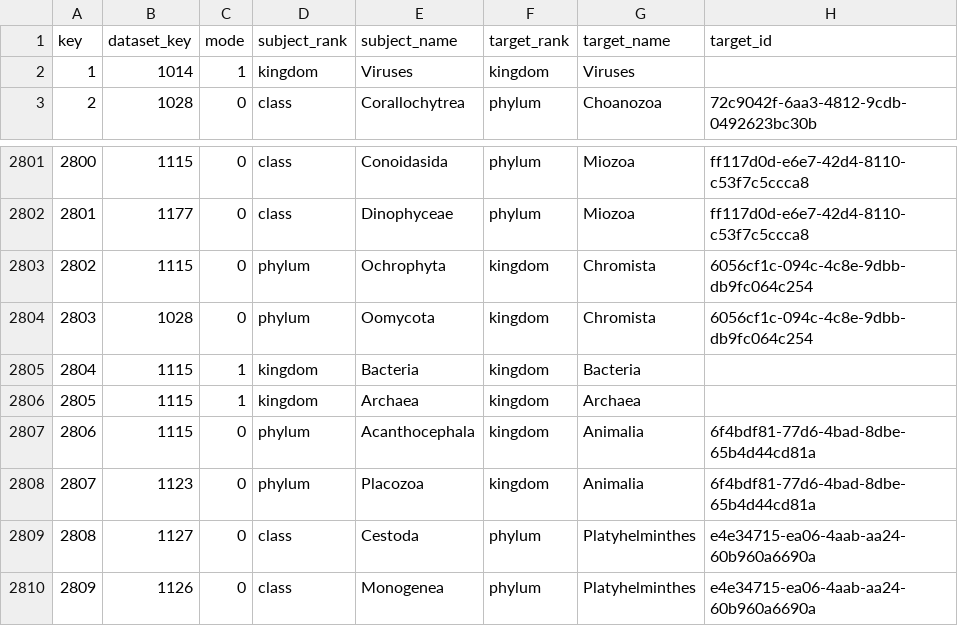
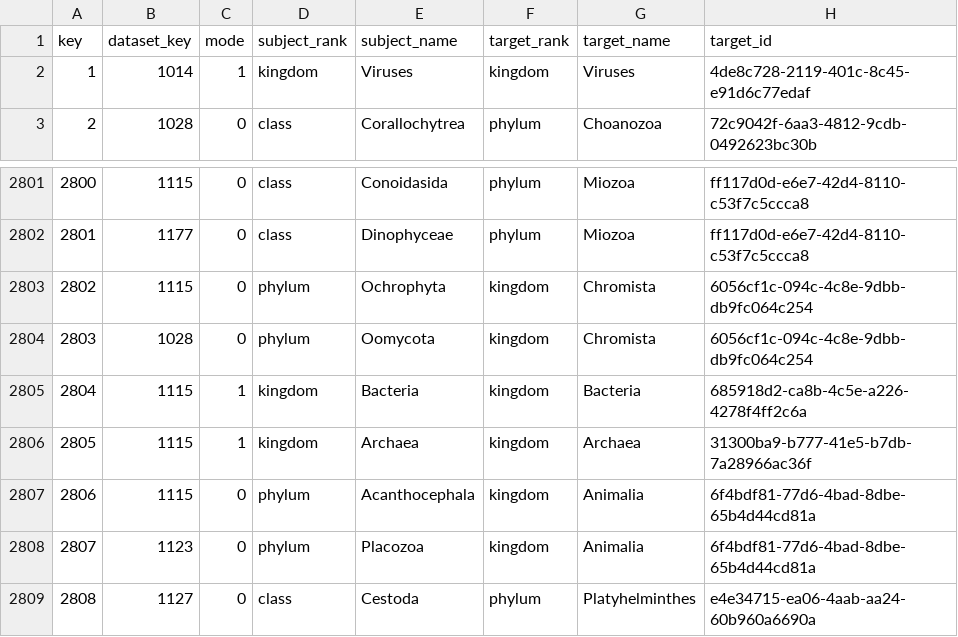
Before and after one commit to CatalogueOfLife/backend, a CSV file: colplus-dao/src/main/resources/org/col/db/draft/sector.csv, drawn as a sheet; only a part is shown, gaps mark what is left out; the shorter side is filled out with more unchanged rows.

Commit message:
Add missing kingdom sector target ids

```diff
--- a/colplus-dao/src/main/resources/org/col/db/draft/sector.csv
+++ b/colplus-dao/src/main/resources/org/col/db/draft/sector.csv
@@ -1,3 +1,3 @@
 key,dataset_key,mode,subject_rank,subject_name,target_rank,target_name,target_id
-1,1014,1,kingdom,Viruses,kingdom,Viruses,
+1,1014,1,kingdom,Viruses,kingdom,Viruses,4de8c728-2119-401c-8c45-e91d6c77edaf
 2,1028,0,class,Corallochytrea,phylum,Choanozoa,72c9042f-6aa3-4812-9cdb-0492623bc30b
@@ -2804,4 +2804,4 @@ key,dataset_key,mode,subject_rank,subject_name,target_rank,target_name,target_id
 2803,1028,0,phylum,Oomycota,kingdom,Chromista,6056cf1c-094c-4c8e-9dbb-db9fc064c254
-2804,1115,1,kingdom,Bacteria,kingdom,Bacteria,
-2805,1115,1,kingdom,Archaea,kingdom,Archaea,
+2804,1115,1,kingdom,Bacteria,kingdom,Bacteria,685918d2-ca8b-4c5e-a226-4278f4ff2c6a
+2805,1115,1,kingdom,Archaea,kingdom,Archaea,31300ba9-b777-41e5-b7db-7a28966ac36f
 2806,1115,0,phylum,Acanthocephala,kingdom,Animalia,6f4bdf81-77d6-4bad-8dbe-65b4d44cd81a
```
